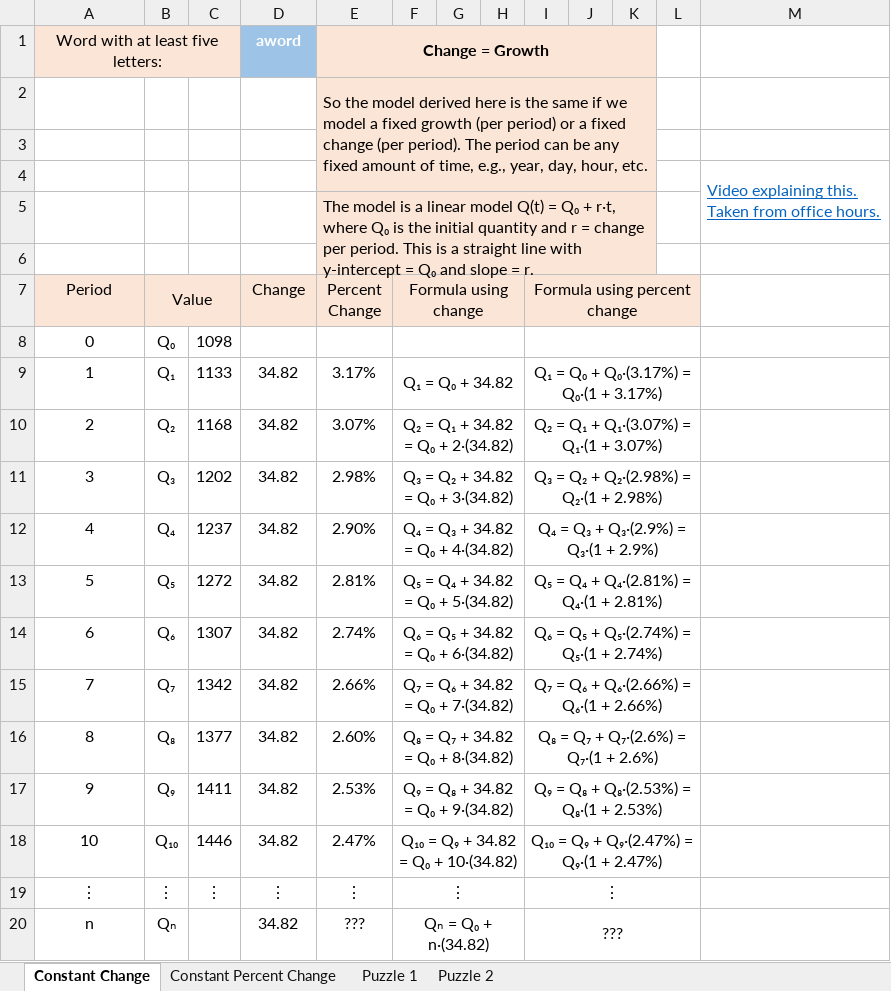
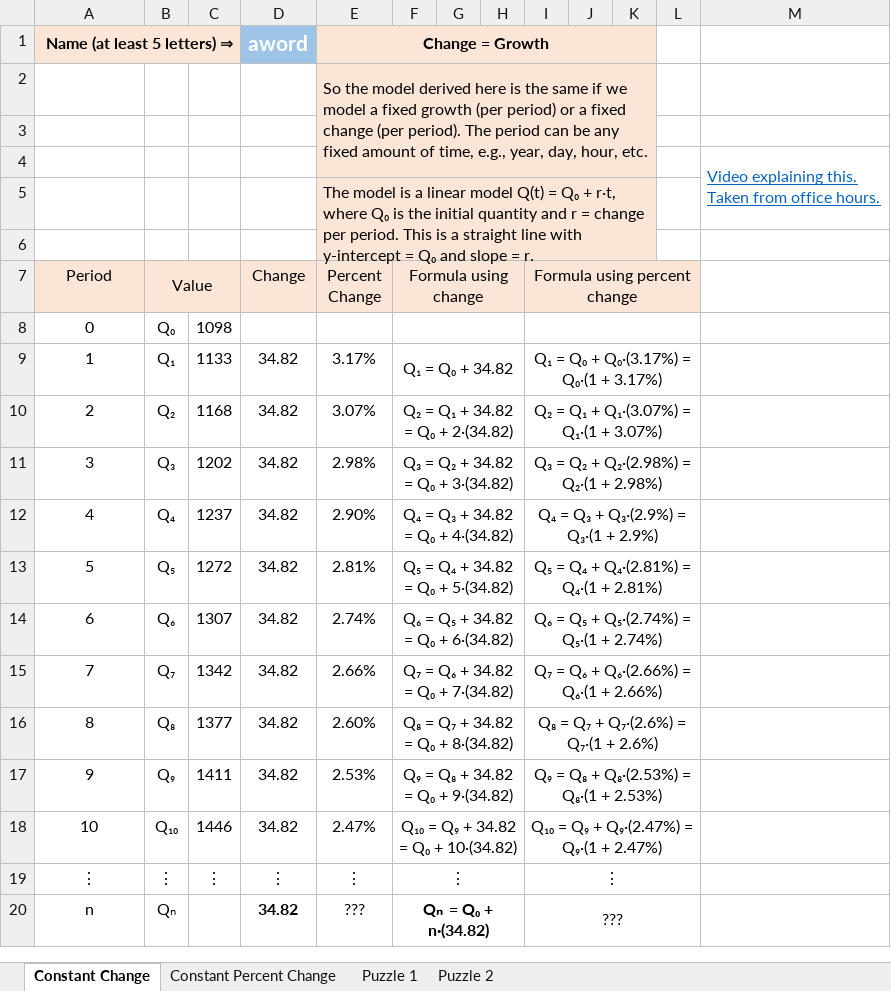
Before and after one commit to ketchers/Teaching, an Excel workbook: 144F20/Topic 3/ConstantGrowthRate.xlsx, sheet Constant Change, drawn as a sheet; values as stored, in another font and other column widths than the file's, no borders; charts and pictures not drawn; the diff names each change by its address in the sheet, - before the commit and + after, or states it on an @@ line.

```diff
--- a/144F20/Topic 3/ConstantGrowthRate.xlsx (sheet Constant Change)
+++ b/144F20/Topic 3/ConstantGrowthRate.xlsx (sheet Constant Change)
-A1 (Period): Word with at least five letters:
+A1 (Period): Name (at least 5 letters) ⇒
@@ A1 bold: off → on, alignment: center → right @@
@@ D1 text size: larger @@
-D20 bold: off
+D20 bold: on
-F20 bold: off
+F20 bold: on
```
Also changed, not shown: sheet Constant Percent Change, charts or pictures, 144F20/Topic 1/test.xlsx, 1 other file.
